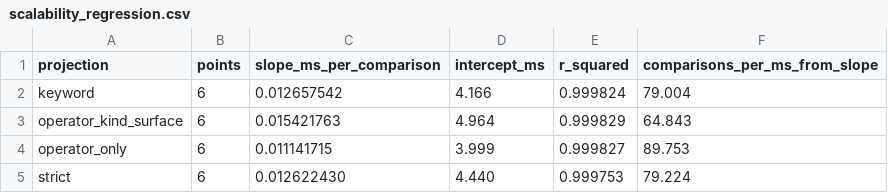
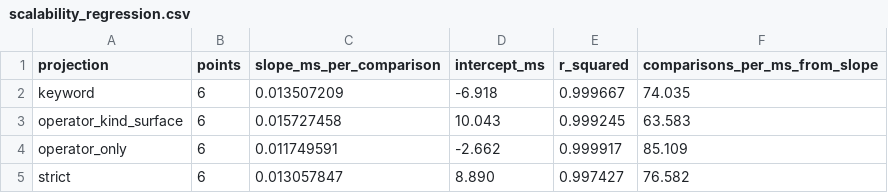
Before and after one commit to Haoyi-Zhang/OptSemC, a CSV file: artifact/evaluation/scalability_regression.csv, drawn as a sheet.

```diff
--- a/artifact/evaluation/scalability_regression.csv
+++ b/artifact/evaluation/scalability_regression.csv
@@ -1,5 +1,5 @@
 projection,points,slope_ms_per_comparison,intercept_ms,r_squared,comparisons_per_ms_from_slope
-keyword,6,0.012657542,4.166,0.999824,79.004
-operator_kind_surface,6,0.015421763,4.964,0.999829,64.843
-operator_only,6,0.011141715,3.999,0.999827,89.753
-strict,6,0.012622430,4.440,0.999753,79.224
+keyword,6,0.013507209,-6.918,0.999667,74.035
+operator_kind_surface,6,0.015727458,10.043,0.999245,63.583
+operator_only,6,0.011749591,-2.662,0.999917,85.109
+strict,6,0.013057847,8.890,0.997427,76.582
```
Also changed, not shown: artifact/evaluation/algorithmic_scaling.csv, artifact/evaluation/probe_greedy_cover_prefix.csv, 25 other files.
